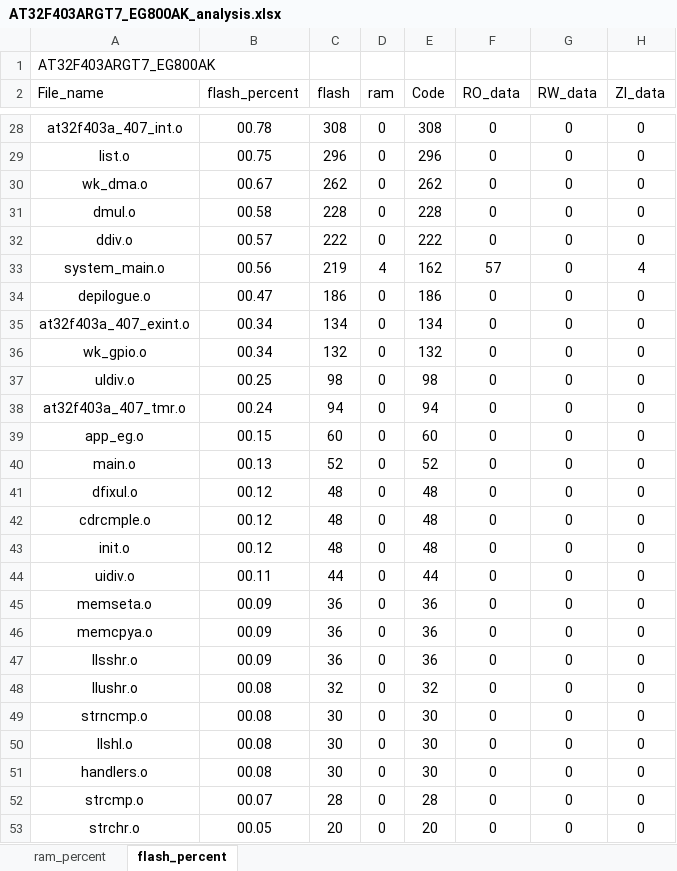
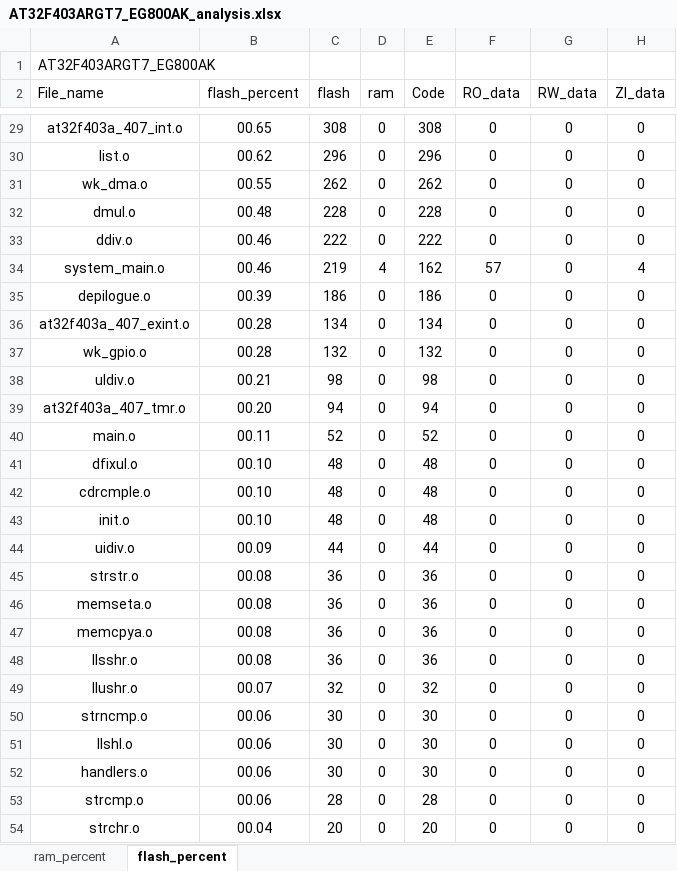
Before and after one commit to Coke-Addictive/FreeRTOS_AT32F403ARGT7_EG800AK, an Excel workbook: project/MDK_V5/AT32F403ARGT7_EG800AK_analysis.xlsx, sheet flash_percent, drawn as a sheet; only a part is shown, gaps mark what is left out; values as stored, in another font and other column widths than the file's, no borders; charts and pictures and table styles not drawn; removed rows and columns are numbered as before the commit, all else as after; the diff covers the shown part only; the diff names each change by its address in the sheet, - before the commit and + after, or states it on an @@ line.

```diff
--- a/project/MDK_V5/AT32F403ARGT7_EG800AK_analysis.xlsx (sheet flash_percent)
+++ b/project/MDK_V5/AT32F403ARGT7_EG800AK_analysis.xlsx (sheet flash_percent)
-B29 (flash_percent): 00.78
+B29 (flash_percent): 00.65
-B30 (flash_percent): 00.75
+B30 (flash_percent): 00.62
-B31 (flash_percent): 00.67
+B31 (flash_percent): 00.55
-B32 (flash_percent): 00.58
+B32 (flash_percent): 00.48
-B33 (flash_percent): 00.57
+B33 (flash_percent): 00.46
-B34 (flash_percent): 00.56
+B34 (flash_percent): 00.46
-B35 (flash_percent): 00.47
+B35 (flash_percent): 00.39
-B36:B37 (flash_percent): 00.34
+B36:B37 (flash_percent): 00.28
-B38 (flash_percent): 00.25
+B38 (flash_percent): 00.21
-B39 (flash_percent): 00.24
+B39 (flash_percent): 00.20
-row 39: app_eg.o | 00.15 | 60 | 0 | 60 | 0 | 0 | 0
-B40 (flash_percent): 00.13
+B40 (flash_percent): 00.11
-B41:B43 (flash_percent): 00.12
+B41:B43 (flash_percent): 00.10
-B44 (flash_percent): 00.11
+B44 (flash_percent): 00.09
+row 45: strstr.o | 00.08 | 36 | 0 | 36 | 0 | 0 | 0
-B46:B48 (flash_percent): 00.09
+B46:B48 (flash_percent): 00.08
-B49 (flash_percent): 00.08
+B49 (flash_percent): 00.07
-B50:B52 (flash_percent): 00.08
+B50:B52 (flash_percent): 00.06
-B53 (flash_percent): 00.07
+B53 (flash_percent): 00.06
-B54 (flash_percent): 00.05
+B54 (flash_percent): 00.04
```
Also changed, not shown: 2 added rows, 1 removed row and 32 edited cells elsewhere in this sheet, sheet ram_percent, charts or pictures, 11 other files.
